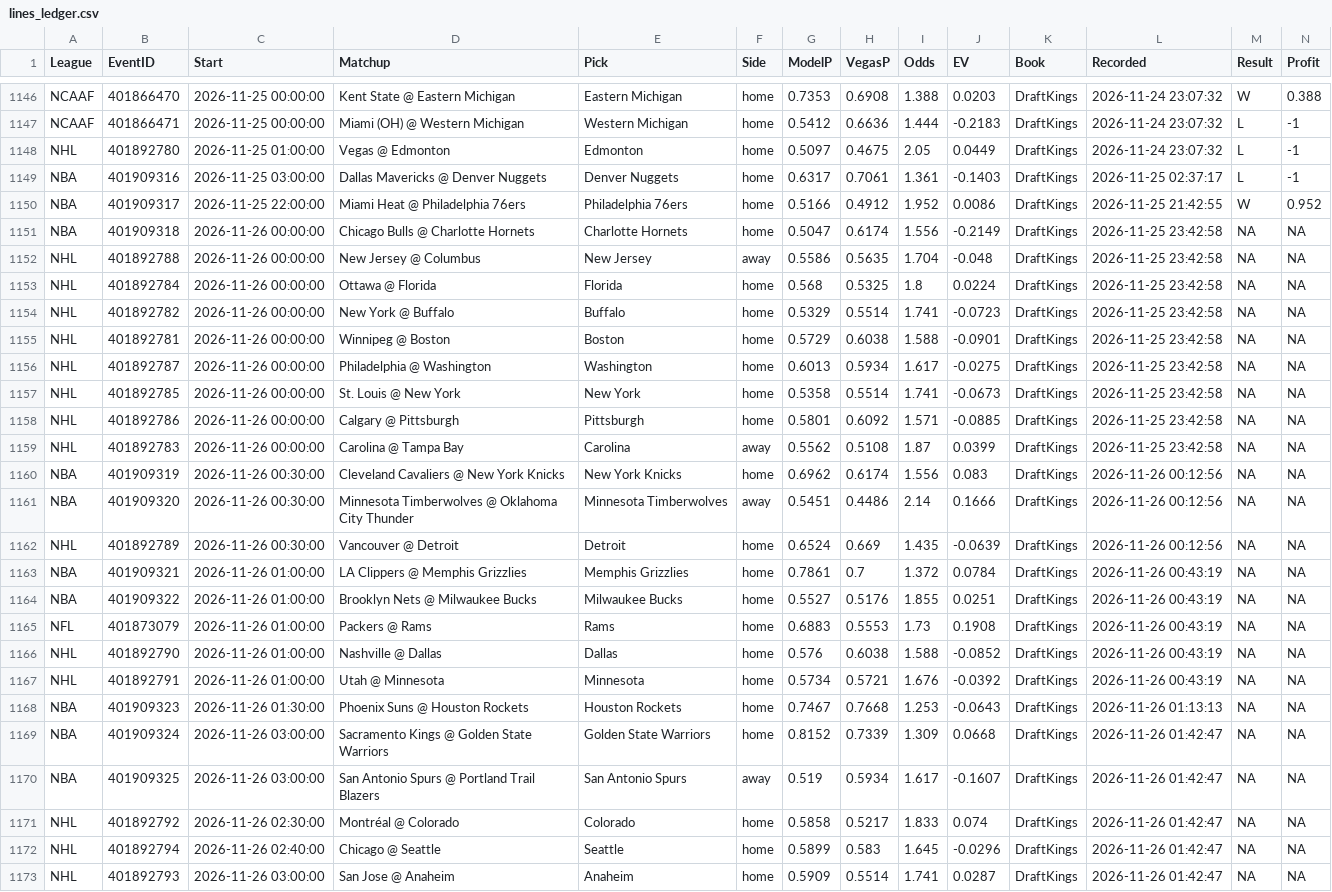
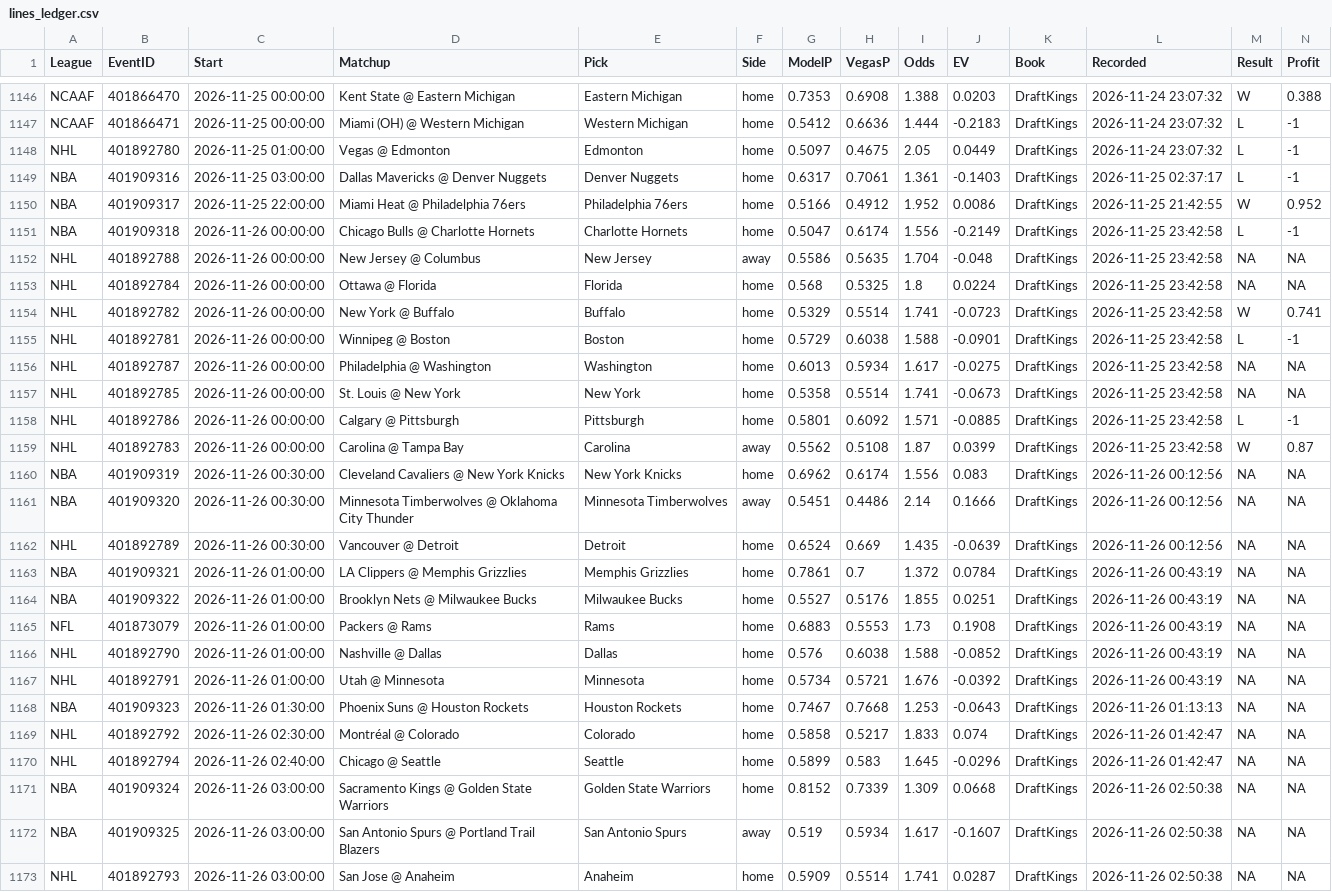
Before and after one commit to MDAnalytics-Sent/projections, a CSV file: lines_ledger.csv, drawn as a sheet; only a part is shown, gaps mark what is left out.

```diff
--- a/lines_ledger.csv
+++ b/lines_ledger.csv
@@ -1150,11 +1150,11 @@
 "NBA","401909317","2026-11-25 22:00:00","Miami Heat @ Philadelphia 76ers","Philadelphia 76ers","home",0.5166,0.4912,1.952,0.0086,"DraftKings","2026-11-25 21:42:55","W",0.952
-"NBA","401909318","2026-11-26 00:00:00","Chicago Bulls @ Charlotte Hornets","Charlotte Hornets","home",0.5047,0.6174,1.556,-0.2149,"DraftKings","2026-11-25 23:42:58",NA,NA
+"NBA","401909318","2026-11-26 00:00:00","Chicago Bulls @ Charlotte Hornets","Charlotte Hornets","home",0.5047,0.6174,1.556,-0.2149,"DraftKings","2026-11-25 23:42:58","L",-1
 "NHL","401892788","2026-11-26 00:00:00","New Jersey @ Columbus","New Jersey","away",0.5586,0.5635,1.704,-0.048,"DraftKings","2026-11-25 23:42:58",NA,NA
 "NHL","401892784","2026-11-26 00:00:00","Ottawa @ Florida","Florida","home",0.568,0.5325,1.8,0.0224,"DraftKings","2026-11-25 23:42:58",NA,NA
-"NHL","401892782","2026-11-26 00:00:00","New York @ Buffalo","Buffalo","home",0.5329,0.5514,1.741,-0.0723,"DraftKings","2026-11-25 23:42:58",NA,NA
-"NHL","401892781","2026-11-26 00:00:00","Winnipeg @ Boston","Boston","home",0.5729,0.6038,1.588,-0.0901,"DraftKings","2026-11-25 23:42:58",NA,NA
+"NHL","401892782","2026-11-26 00:00:00","New York @ Buffalo","Buffalo","home",0.5329,0.5514,1.741,-0.0723,"DraftKings","2026-11-25 23:42:58","W",0.741
+"NHL","401892781","2026-11-26 00:00:00","Winnipeg @ Boston","Boston","home",0.5729,0.6038,1.588,-0.0901,"DraftKings","2026-11-25 23:42:58","L",-1
 "NHL","401892787","2026-11-26 00:00:00","Philadelphia @ Washington","Washington","home",0.6013,0.5934,1.617,-0.0275,"DraftKings","2026-11-25 23:42:58",NA,NA
 "NHL","401892785","2026-11-26 00:00:00","St. Louis @ New York","New York","home",0.5358,0.5514,1.741,-0.0673,"DraftKings","2026-11-25 23:42:58",NA,NA
-"NHL","401892786","2026-11-26 00:00:00","Calgary @ Pittsburgh","Pittsburgh","home",0.5801,0.6092,1.571,-0.0885,"DraftKings","2026-11-25 23:42:58",NA,NA
-"NHL","401892783","2026-11-26 00:00:00","Carolina @ Tampa Bay","Carolina","away",0.5562,0.5108,1.87,0.0399,"DraftKings","2026-11-25 23:42:58",NA,NA
+"NHL","401892786","2026-11-26 00:00:00","Calgary @ Pittsburgh","Pittsburgh","home",0.5801,0.6092,1.571,-0.0885,"DraftKings","2026-11-25 23:42:58","L",-1
+"NHL","401892783","2026-11-26 00:00:00","Carolina @ Tampa Bay","Carolina","away",0.5562,0.5108,1.87,0.0399,"DraftKings","2026-11-25 23:42:58","W",0.87
 "NBA","401909319","2026-11-26 00:30:00","Cleveland Cavaliers @ New York Knicks","New York Knicks","home",0.6962,0.6174,1.556,0.083,"DraftKings","2026-11-26 00:12:56",NA,NA
@@ -1168,6 +1168,6 @@
 "NBA","401909323","2026-11-26 01:30:00","Phoenix Suns @ Houston Rockets","Houston Rockets","home",0.7467,0.7668,1.253,-0.0643,"DraftKings","2026-11-26 01:13:13",NA,NA
-"NBA","401909324","2026-11-26 03:00:00","Sacramento Kings @ Golden State Warriors","Golden State Warriors","home",0.8152,0.7339,1.309,0.0668,"DraftKings","2026-11-26 01:42:47",NA,NA
-"NBA","401909325","2026-11-26 03:00:00","San Antonio Spurs @ Portland Trail Blazers","San Antonio Spurs","away",0.519,0.5934,1.617,-0.1607,"DraftKings","2026-11-26 01:42:47",NA,NA
 "NHL","401892792","2026-11-26 02:30:00","Montréal @ Colorado","Colorado","home",0.5858,0.5217,1.833,0.074,"DraftKings","2026-11-26 01:42:47",NA,NA
 "NHL","401892794","2026-11-26 02:40:00","Chicago @ Seattle","Seattle","home",0.5899,0.583,1.645,-0.0296,"DraftKings","2026-11-26 01:42:47",NA,NA
-"NHL","401892793","2026-11-26 03:00:00","San Jose @ Anaheim","Anaheim","home",0.5909,0.5514,1.741,0.0287,"DraftKings","2026-11-26 01:42:47",NA,NA
+"NBA","401909324","2026-11-26 03:00:00","Sacramento Kings @ Golden State Warriors","Golden State Warriors","home",0.8152,0.7339,1.309,0.0668,"DraftKings","2026-11-26 02:50:38",NA,NA
+"NBA","401909325","2026-11-26 03:00:00","San Antonio Spurs @ Portland Trail Blazers","San Antonio Spurs","away",0.519,0.5934,1.617,-0.1607,"DraftKings","2026-11-26 02:50:38",NA,NA
+"NHL","401892793","2026-11-26 03:00:00","San Jose @ Anaheim","Anaheim","home",0.5909,0.5514,1.741,0.0287,"DraftKings","2026-11-26 02:50:38",NA,NA
```
Also changed, not shown: 14 other files.
